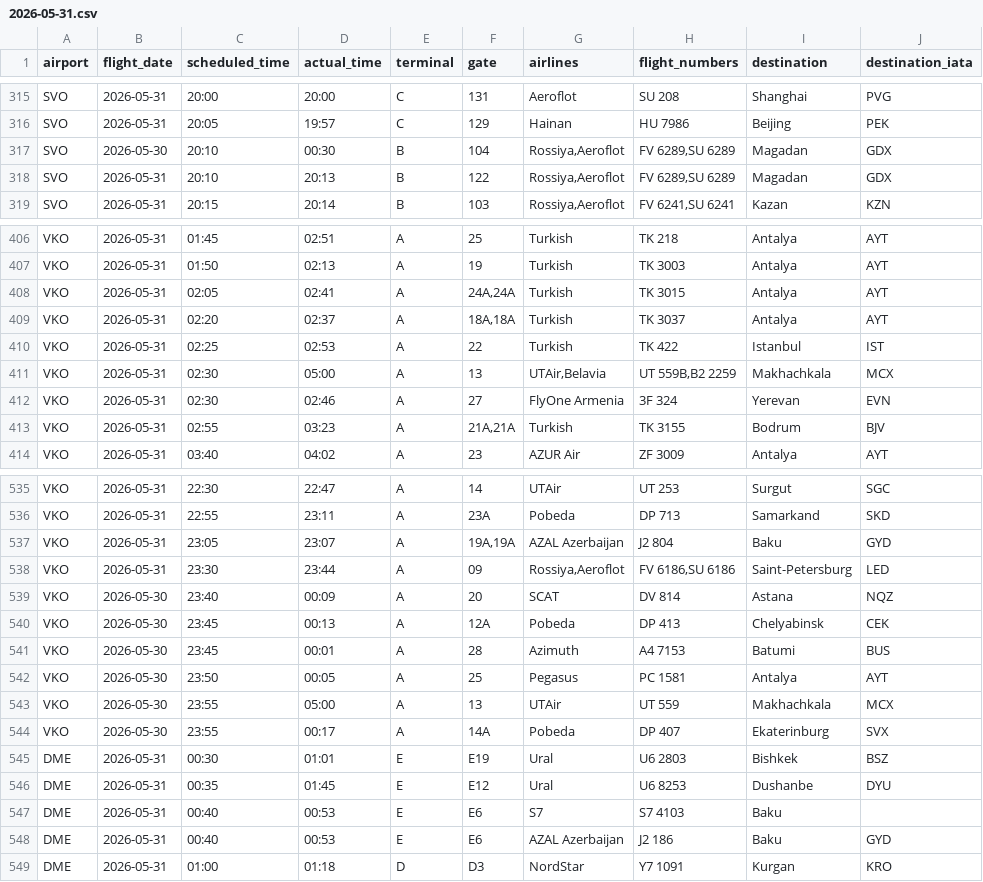
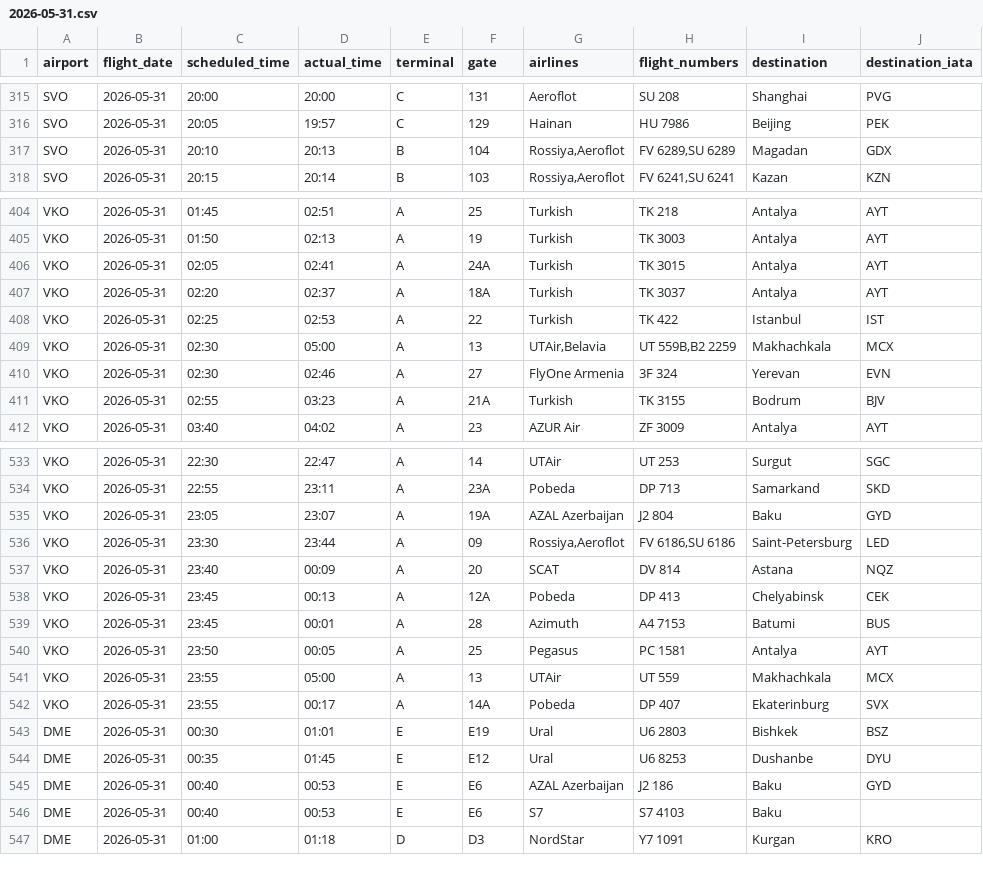
Before and after one commit to vitdmit/moscow-airports-botCLaude, a CSV file: data/daily/2026-05-31.csv, drawn as a sheet; only a part is shown, gaps mark what is left out; the diff covers the shown part only.

```diff
--- a/data/daily/2026-05-31.csv
+++ b/data/daily/2026-05-31.csv
@@ -316,4 +316,3 @@ SVO,2026-05-31,20:00,20:00,C,131,Aeroflot,SU 208,Shanghai,PVG
 SVO,2026-05-31,20:05,19:57,C,129,Hainan,HU 7986,Beijing,PEK
-SVO,2026-05-30,20:10,00:30,B,104,"Rossiya,Aeroflot","FV 6289,SU 6289",Magadan,GDX
-SVO,2026-05-31,20:10,20:13,B,122,"Rossiya,Aeroflot","FV 6289,SU 6289",Magadan,GDX
+SVO,2026-05-31,20:10,20:13,B,104,"Rossiya,Aeroflot","FV 6289,SU 6289",Magadan,GDX
 SVO,2026-05-31,20:15,20:14,B,103,"Rossiya,Aeroflot","FV 6241,SU 6241",Kazan,KZN
@@ -407,4 +405,4 @@ VKO,2026-05-31,01:45,02:51,A,25,Turkish,TK 218,Antalya,AYT
 VKO,2026-05-31,01:50,02:13,A,19,Turkish,TK 3003,Antalya,AYT
-VKO,2026-05-31,02:05,02:41,A,"24A,24A",Turkish,TK 3015,Antalya,AYT
-VKO,2026-05-31,02:20,02:37,A,"18A,18A",Turkish,TK 3037,Antalya,AYT
+VKO,2026-05-31,02:05,02:41,A,24A,Turkish,TK 3015,Antalya,AYT
+VKO,2026-05-31,02:20,02:37,A,18A,Turkish,TK 3037,Antalya,AYT
 VKO,2026-05-31,02:25,02:53,A,22,Turkish,TK 422,Istanbul,IST
@@ -412,3 +410,3 @@ VKO,2026-05-31,02:30,05:00,A,13,"UTAir,Belavia","UT 559B,B2 2259",Makhachkala,MC
 VKO,2026-05-31,02:30,02:46,A,27,FlyOne Armenia,3F 324,Yerevan,EVN
-VKO,2026-05-31,02:55,03:23,A,"21A,21A",Turkish,TK 3155,Bodrum,BJV
+VKO,2026-05-31,02:55,03:23,A,21A,Turkish,TK 3155,Bodrum,BJV
 VKO,2026-05-31,03:40,04:02,A,23,AZUR Air,ZF 3009,Antalya,AYT
@@ -536,14 +534,14 @@ VKO,2026-05-31,22:30,22:47,A,14,UTAir,UT 253,Surgut,SGC
 VKO,2026-05-31,22:55,23:11,A,23A,Pobeda,DP 713,Samarkand,SKD
-VKO,2026-05-31,23:05,23:07,A,"19A,19A",AZAL Azerbaijan,J2 804,Baku,GYD
+VKO,2026-05-31,23:05,23:07,A,19A,AZAL Azerbaijan,J2 804,Baku,GYD
 VKO,2026-05-31,23:30,23:44,A,09,"Rossiya,Aeroflot","FV 6186,SU 6186",Saint-Petersburg,LED
-VKO,2026-05-30,23:40,00:09,A,20,SCAT,DV 814,Astana,NQZ
-VKO,2026-05-30,23:45,00:13,A,12A,Pobeda,DP 413,Chelyabinsk,CEK
-VKO,2026-05-30,23:45,00:01,A,28,Azimuth,A4 7153,Batumi,BUS
-VKO,2026-05-30,23:50,00:05,A,25,Pegasus,PC 1581,Antalya,AYT
-VKO,2026-05-30,23:55,05:00,A,13,UTAir,UT 559,Makhachkala,MCX
-VKO,2026-05-30,23:55,00:17,A,14A,Pobeda,DP 407,Ekaterinburg,SVX
+VKO,2026-05-31,23:40,00:09,A,20,SCAT,DV 814,Astana,NQZ
+VKO,2026-05-31,23:45,00:13,A,12A,Pobeda,DP 413,Chelyabinsk,CEK
+VKO,2026-05-31,23:45,00:01,A,28,Azimuth,A4 7153,Batumi,BUS
+VKO,2026-05-31,23:50,00:05,A,25,Pegasus,PC 1581,Antalya,AYT
+VKO,2026-05-31,23:55,05:00,A,13,UTAir,UT 559,Makhachkala,MCX
+VKO,2026-05-31,23:55,00:17,A,14A,Pobeda,DP 407,Ekaterinburg,SVX
 DME,2026-05-31,00:30,01:01,E,E19,Ural,U6 2803,Bishkek,BSZ
 DME,2026-05-31,00:35,01:45,E,E12,Ural,U6 8253,Dushanbe,DYU
+DME,2026-05-31,00:40,00:53,E,E6,AZAL Azerbaijan,J2 186,Baku,GYD
 DME,2026-05-31,00:40,00:53,E,E6,S7,S7 4103,Baku,
-DME,2026-05-31,00:40,00:53,E,E6,AZAL Azerbaijan,J2 186,Baku,GYD
 DME,2026-05-31,01:00,01:18,D,D3,NordStar,Y7 1091,Kurgan,KRO
```
Also changed, not shown: 3 removed rows and 19 edited cells elsewhere in this file, 1 other file.
